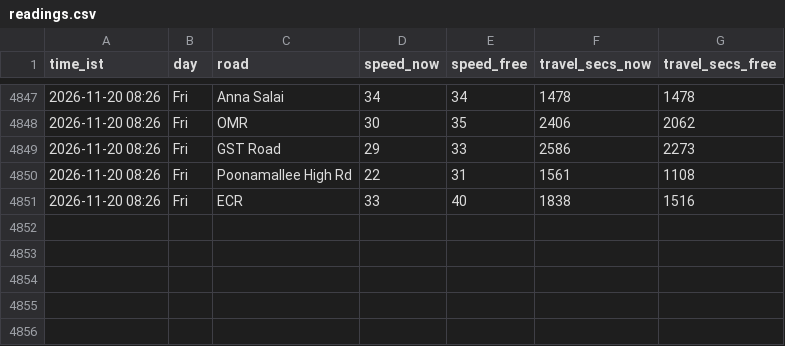
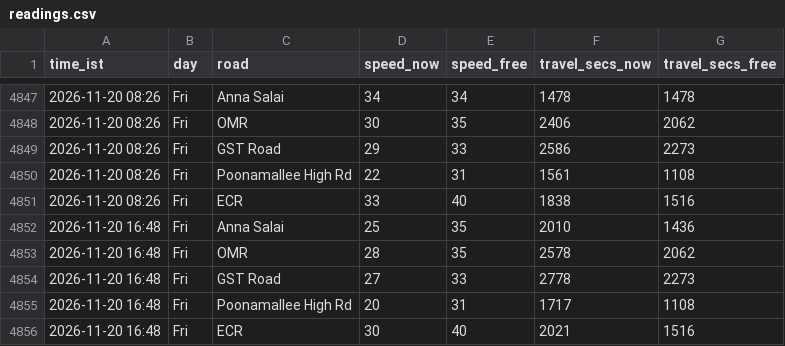
Before and after one commit to kannacodrex/chennai-traffic, a CSV file: data/readings.csv, drawn as a sheet; only a part is shown, gaps mark what is left out; the diff names each change by its address in the sheet, - before the commit and + after, or states it on an @@ line.

Commit message:
Add readings

```diff
--- a/data/readings.csv
+++ b/data/readings.csv
+row 4852: 2026-11-20 16:48 | Fri | Anna Salai | 25 | 35 | 2010 | 1436
+row 4853: 2026-11-20 16:48 | Fri | OMR | 28 | 35 | 2578 | 2062
+row 4854: 2026-11-20 16:48 | Fri | GST Road | 27 | 33 | 2778 | 2273
+row 4855: 2026-11-20 16:48 | Fri | Poonamallee High Rd | 20 | 31 | 1717 | 1108
+row 4856: 2026-11-20 16:48 | Fri | ECR | 30 | 40 | 2021 | 1516
```
